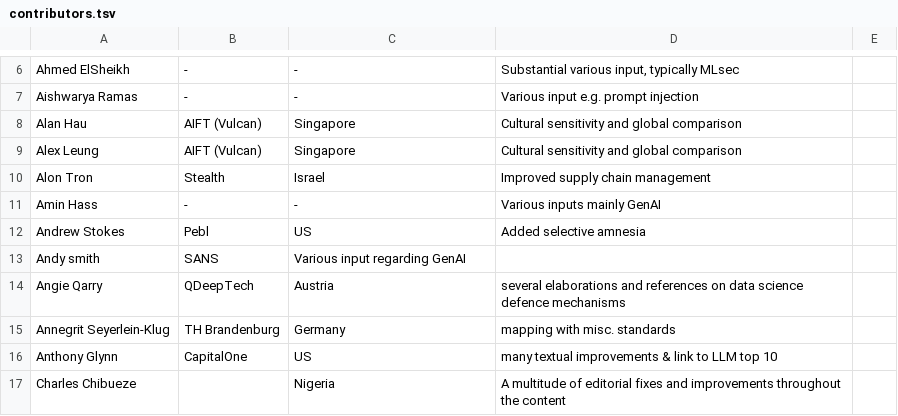
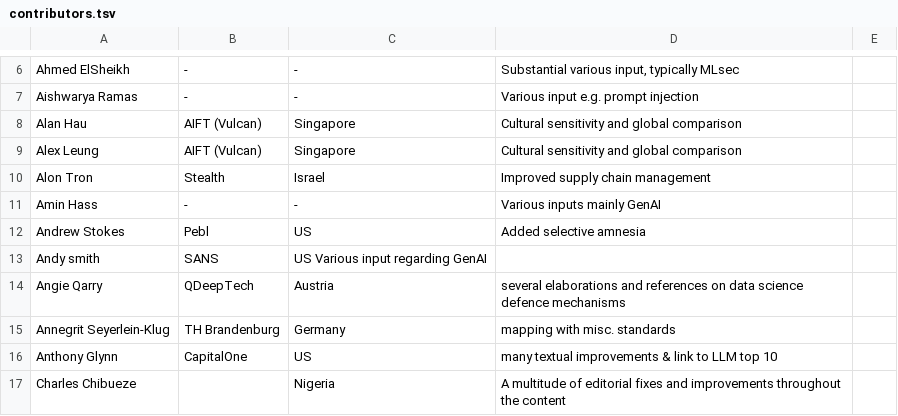
Before and after one commit to OWASP/www-project-ai-security-and-privacy-guide, a TSV file: content/ai_exchange/content/contributors.tsv, drawn as a sheet; only a part is shown, gaps mark what is left out.

Commit message:
Typo

```diff
--- a/content/ai_exchange/content/contributors.tsv
+++ b/content/ai_exchange/content/contributors.tsv
@@ -12,3 +12,3 @@ Amin  Hass	-	-	Various inputs mainly GenAI
 Andrew Stokes	Pebl	US	Added selective amnesia
-Andy smith	SANS	Various input regarding GenAI
+Andy smith	SANS	US  Various input regarding GenAI
 Angie Qarry	QDeepTech	Austria	several elaborations and references on data science defence mechanisms
```
